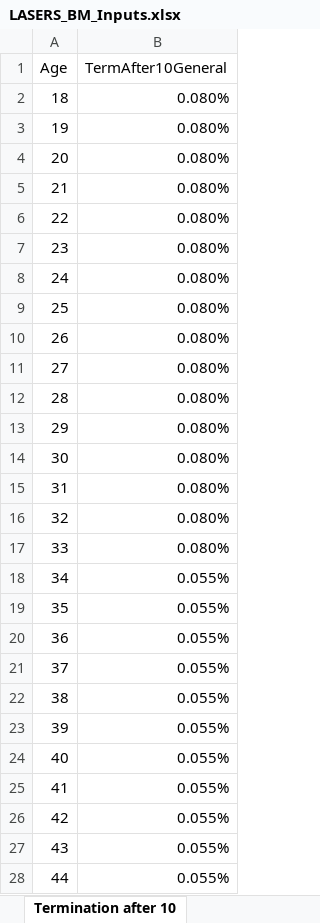
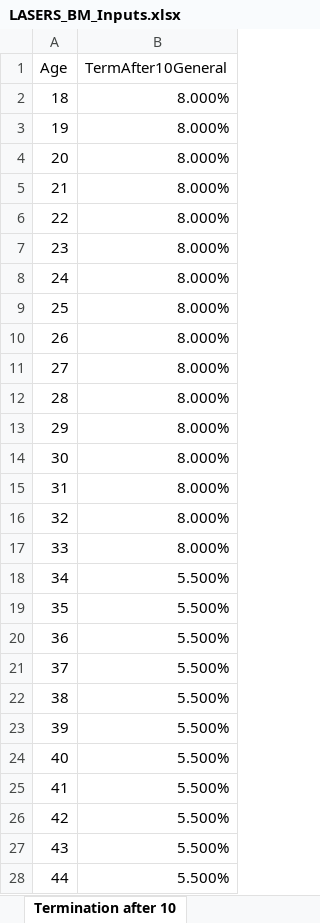
Before and after one commit to ANiraula/LASERS_BModel, an Excel workbook: LASERS_BM_Inputs.xlsx, sheet Termination after 10, drawn as a sheet; only a part is shown; values as stored, in another font and other column widths than the file's, no borders; the diff covers the shown part only; the diff names each change by its address in the sheet, - before the commit and + after, or states it on an @@ line.

```diff
--- a/LASERS_BM_Inputs.xlsx (sheet Termination after 10)
+++ b/LASERS_BM_Inputs.xlsx (sheet Termination after 10)
-B2:B17 (TermAfter10General): 0.080%
+B2:B17 (TermAfter10General): 8.000%
-B18:B28 (TermAfter10General): 0.055%
+B18:B28 (TermAfter10General): 5.500%
```
Also changed, not shown: 76 edited cells elsewhere in this sheet, sheet Retirement Rates, sheet Mortality Rates, sheet Termination before 10, sheet Main, 2 other files.
